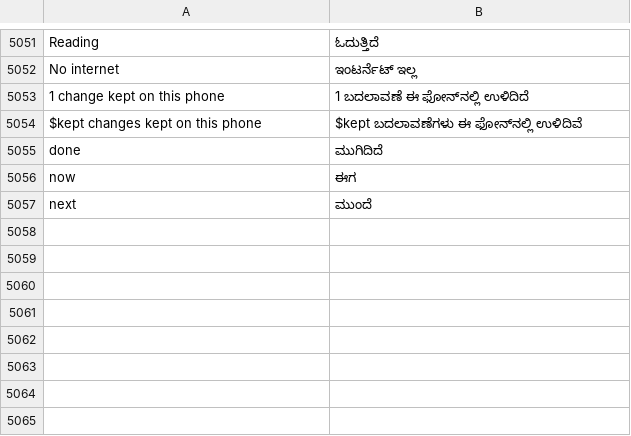
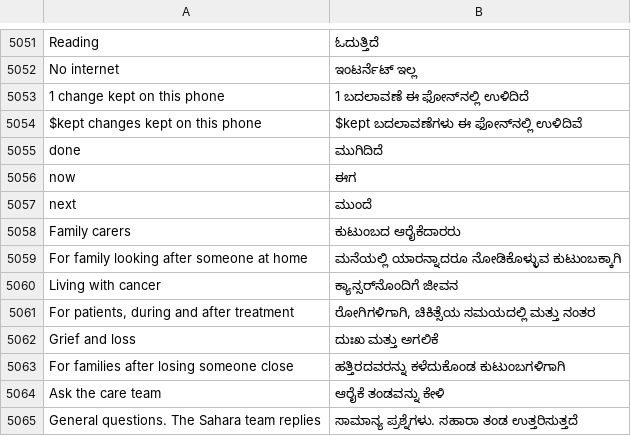
Before and after one commit to basithladdu/healthathon, a TSV file: android/app/src/main/resources/i18n/kn.tsv, drawn as a sheet; only a part is shown, gaps mark what is left out; the diff names each change by its address in the sheet, - before the commit and + after, or states it on an @@ line.

Commit message:
Community: built-in groups and posts when the server can't be used, kept on this phone
Signed out, Practice, or community functions missing on the server: the four groups open with
about five posts each (EN/HI member voices, Sahara team answers that point to the care team),
replies, Helpful/Hugs counts and relative times. Writing, replying, reacting, reporting and
deleting work locally and show at once. Server path unchanged; it wins when it answers.
Fewer buttons per post (report/delete/hide in one menu), groups first without scrolling,
author colours, post-arrive and count animations via SaharaMotion. Tests extended; no Gradle run.
[skip ci]

```diff
--- a/android/app/src/main/resources/i18n/kn.tsv
+++ b/android/app/src/main/resources/i18n/kn.tsv
+row 5058: Family carers | ಕುಟುಂಬದ ಆರೈಕೆದಾರರು
+row 5059: For family looking after someone at home | ಮನೆಯಲ್ಲಿ ಯಾರನ್ನಾದರೂ ನೋಡಿಕೊಳ್ಳುವ ಕುಟುಂಬಕ್ಕಾಗಿ
+row 5060: Living with cancer | ಕ್ಯಾನ್ಸರ್‌ನೊಂದಿಗೆ ಜೀವನ
+row 5061: For patients, during and after treatment | ರೋಗಿಗಳಿಗಾಗಿ, ಚಿಕಿತ್ಸೆಯ ಸಮಯದಲ್ಲಿ ಮತ್ತು ನಂತರ
+row 5062: Grief and loss | ದುಃಖ ಮತ್ತು ಅಗಲಿಕೆ
+row 5063: For families after losing someone close | ಹತ್ತಿರದವರನ್ನು ಕಳೆದುಕೊಂಡ ಕುಟುಂಬಗಳಿಗಾಗಿ
+row 5064: Ask the care team | ಆರೈಕೆ ತಂಡವನ್ನು ಕೇಳಿ
+row 5065: General questions. The Sahara team replies | ಸಾಮಾನ್ಯ ಪ್ರಶ್ನೆಗಳು. ಸಹಾರಾ ತಂಡ ಉತ್ತರಿಸುತ್ತದೆ
```
Also changed, not shown: android/app/src/main/resources/i18n/te.tsv, android/app/src/main/resources/i18n/ur.tsv, 4 other files.
